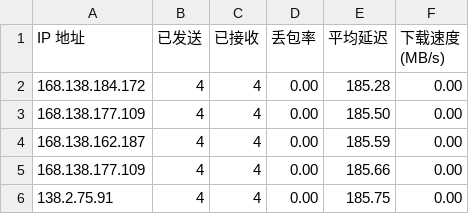
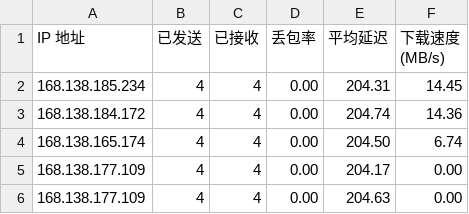
Before and after one commit to lxhfans/CFCDN-Auto, a CSV file: CloudflareST/sg.csv, drawn as a sheet.

```diff
--- a/CloudflareST/sg.csv
+++ b/CloudflareST/sg.csv
@@ -1,6 +1,6 @@
 IP 地址,已发送,已接收,丢包率,平均延迟,下载速度 (MB/s)
-168.138.184.172,4,4,0.00,185.28,0.00
-168.138.177.109,4,4,0.00,185.50,0.00
-168.138.162.187,4,4,0.00,185.59,0.00
-168.138.177.109,4,4,0.00,185.66,0.00
-138.2.75.91,4,4,0.00,185.75,0.00
+168.138.185.234,4,4,0.00,204.31,14.45
+168.138.184.172,4,4,0.00,204.74,14.36
+168.138.165.174,4,4,0.00,204.50,6.74
+168.138.177.109,4,4,0.00,204.17,0.00
+168.138.177.109,4,4,0.00,204.63,0.00
```
Also changed, not shown: 2 other files.
